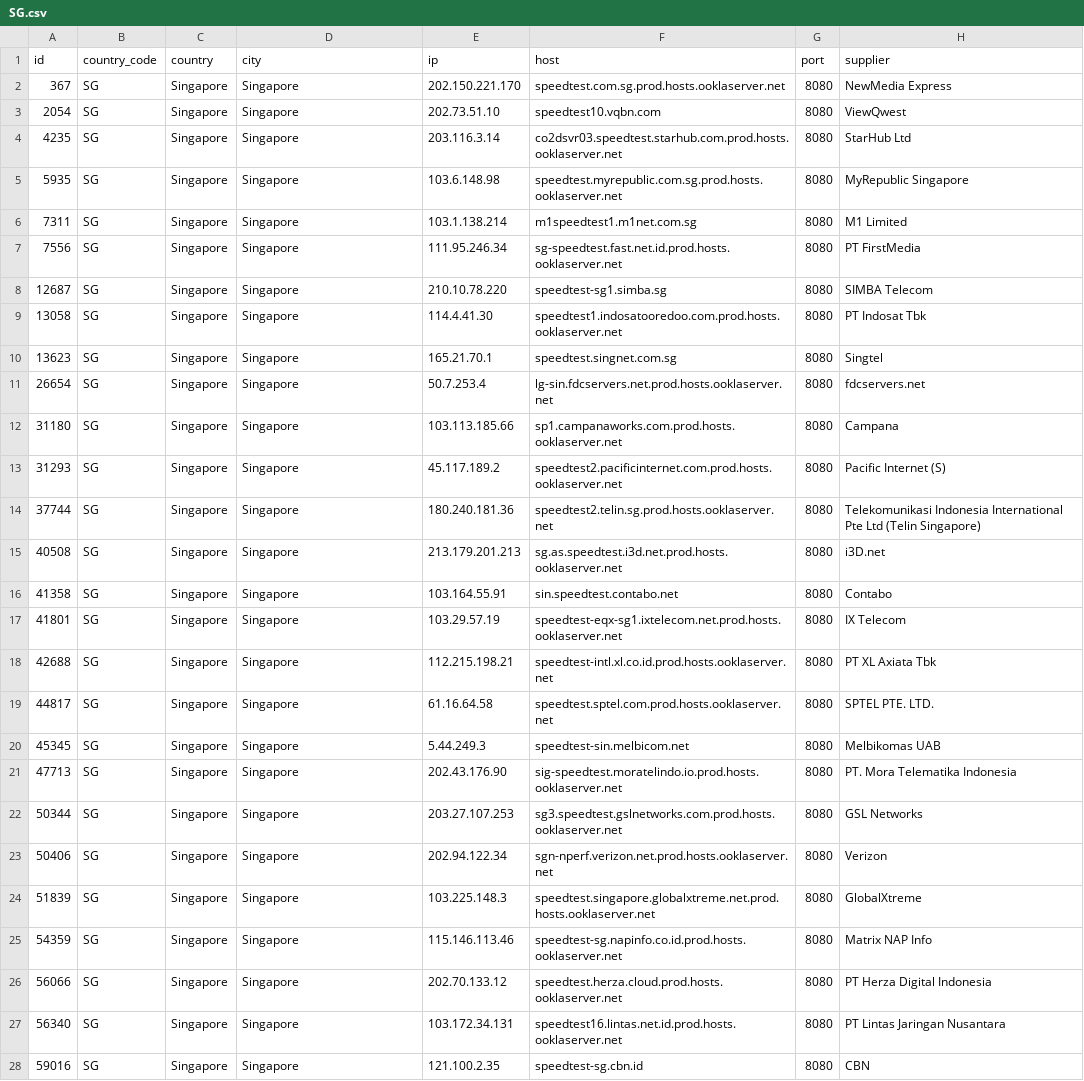
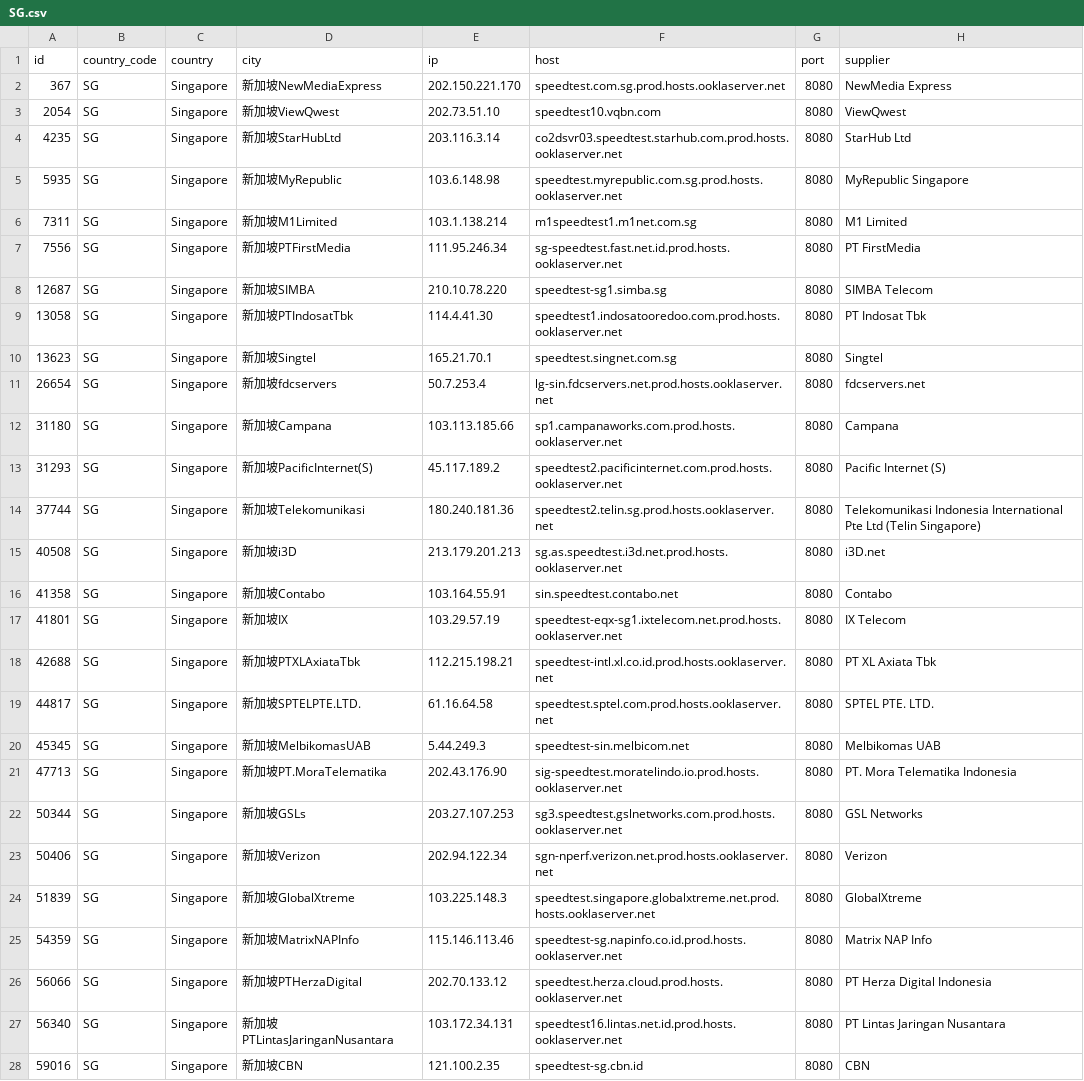
Before and after one commit to spiritLHLS/speedtest.net-CN-ID, a CSV file: SG.csv, drawn as a sheet; only a part is shown; the diff covers the shown part only; the diff names each change by its address in the sheet, - before the commit and + after, or states it on an @@ line.

```diff
--- a/SG.csv
+++ b/SG.csv
-D2 (city): Singapore
+D2 (city): 新加坡NewMediaExpress
-D3 (city): Singapore
+D3 (city): 新加坡ViewQwest
-D4 (city): Singapore
+D4 (city): 新加坡StarHubLtd
-D5 (city): Singapore
+D5 (city): 新加坡MyRepublic
-D6 (city): Singapore
+D6 (city): 新加坡M1Limited
-D7 (city): Singapore
+D7 (city): 新加坡PTFirstMedia
-D8 (city): Singapore
+D8 (city): 新加坡SIMBA
-D9 (city): Singapore
+D9 (city): 新加坡PTIndosatTbk
-D10 (city): Singapore
+D10 (city): 新加坡Singtel
-D11 (city): Singapore
+D11 (city): 新加坡fdcservers
-D12 (city): Singapore
+D12 (city): 新加坡Campana
-D13 (city): Singapore
+D13 (city): 新加坡PacificInternet(S)
-D14 (city): Singapore
+D14 (city): 新加坡Telekomunikasi
-D15 (city): Singapore
+D15 (city): 新加坡i3D
-D16 (city): Singapore
+D16 (city): 新加坡Contabo
-D17 (city): Singapore
+D17 (city): 新加坡IX
-D18 (city): Singapore
+D18 (city): 新加坡PTXLAxiataTbk
-D19 (city): Singapore
+D19 (city): 新加坡SPTELPTE.LTD.
-D20 (city): Singapore
+D20 (city): 新加坡MelbikomasUAB
-D21 (city): Singapore
+D21 (city): 新加坡PT.MoraTelematika
-D22 (city): Singapore
+D22 (city): 新加坡GSLs
-D23 (city): Singapore
+D23 (city): 新加坡Verizon
-D24 (city): Singapore
+D24 (city): 新加坡GlobalXtreme
-D25 (city): Singapore
+D25 (city): 新加坡MatrixNAPInfo
-D26 (city): Singapore
+D26 (city): 新加坡PTHerzaDigital
-D27 (city): Singapore
+D27 (city): 新加坡PTLintasJaringanNusantara
-D28 (city): Singapore
+D28 (city): 新加坡CBN
```
Also changed, not shown: 7 edited cells elsewhere in this file, CN_Mobile.csv, ls_sg_hk_jp.csv, 3 other files.
